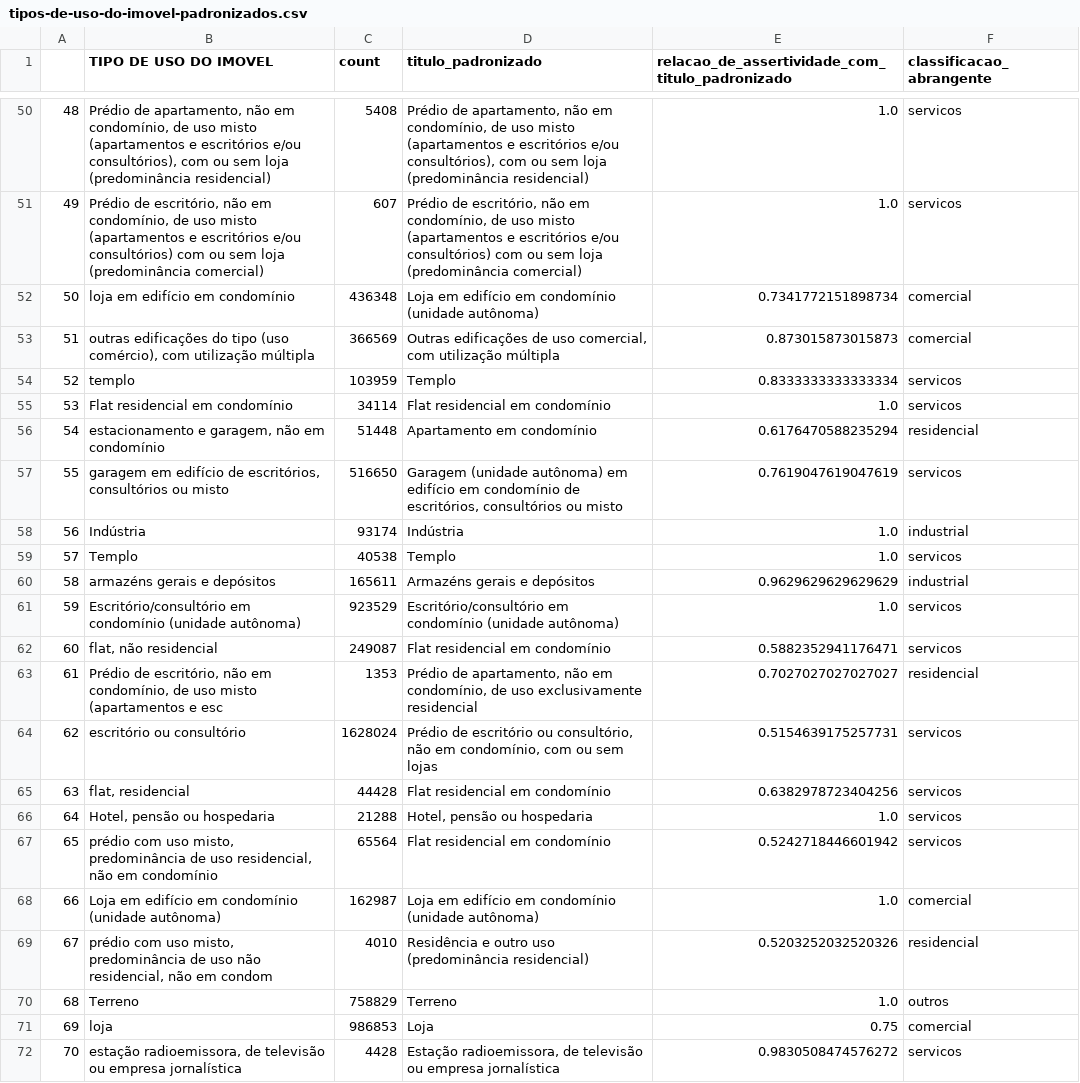
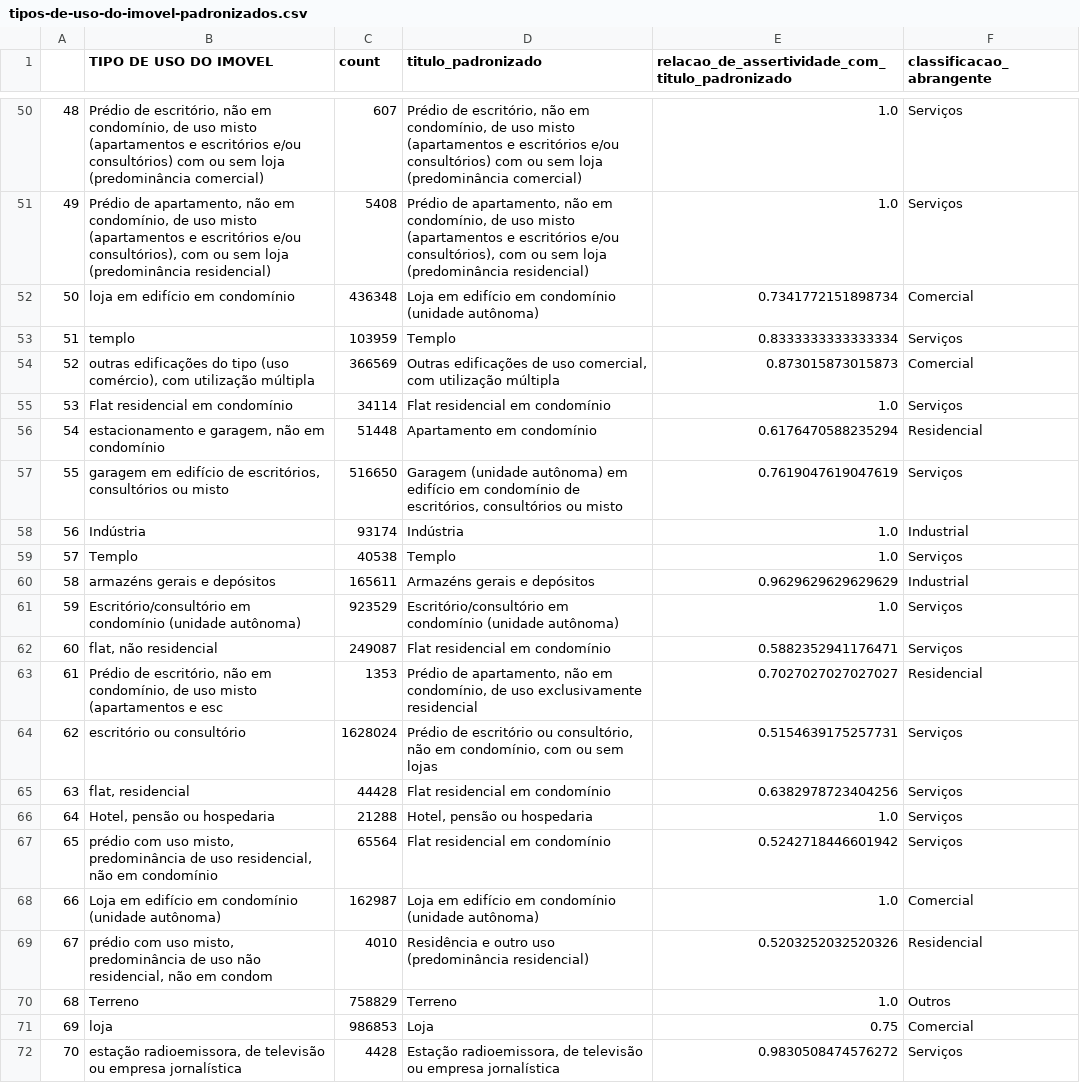
Before and after one commit to cem-usp/dash-iptu, a CSV file: criterios/tipos-de-uso-do-imovel-padronizados.csv, drawn as a sheet; only a part is shown, gaps mark what is left out; the diff covers the shown part only; the diff names each change by its address in the sheet, - before the commit and + after, or states it on an @@ line.

```diff
--- a/criterios/tipos-de-uso-do-imovel-padronizados.csv
+++ b/criterios/tipos-de-uso-do-imovel-padronizados.csv
-B50 (TIPO DE USO DO IMOVEL): Prédio de apartamento, não em condomínio, de uso misto (apartamentos e escritórios e/ou consultórios), com ou sem loja (predominância residencial)
+B50 (TIPO DE USO DO IMOVEL): Prédio de escritório, não em condomínio, de uso misto (apartamentos e escritórios e/ou consultórios) com ou sem loja (predominância comercial)
-C50 (count): 5408
+C50 (count): 607
-D50 (titulo_padronizado): Prédio de apartamento, não em condomínio, de uso misto (apartamentos e escritórios e/ou consultórios), com ou sem loja (predominância residencial)
+D50 (titulo_padronizado): Prédio de escritório, não em condomínio, de uso misto (apartamentos e escritórios e/ou consultórios) com ou sem loja (predominância comercial)
-F50:F51 (classificacao_abrangente): servicos
+F50:F51 (classificacao_abrangente): Serviços
-B51 (TIPO DE USO DO IMOVEL): Prédio de escritório, não em condomínio, de uso misto (apartamentos e escritórios e/ou consultórios) com ou sem loja (predominância comercial)
+B51 (TIPO DE USO DO IMOVEL): Prédio de apartamento, não em condomínio, de uso misto (apartamentos e escritórios e/ou consultórios), com ou sem loja (predominância residencial)
-C51 (count): 607
+C51 (count): 5408
-D51 (titulo_padronizado): Prédio de escritório, não em condomínio, de uso misto (apartamentos e escritórios e/ou consultórios) com ou sem loja (predominância comercial)
+D51 (titulo_padronizado): Prédio de apartamento, não em condomínio, de uso misto (apartamentos e escritórios e/ou consultórios), com ou sem loja (predominância residencial)
-F52 (classificacao_abrangente): comercial
+F52 (classificacao_abrangente): Comercial
-B53 (TIPO DE USO DO IMOVEL): outras edificações do tipo (uso comércio), com utilização múltipla
+B53 (TIPO DE USO DO IMOVEL): templo
-C53 (count): 366569
+C53 (count): 103959
-D53 (titulo_padronizado): Outras edificações de uso comercial, com utilização múltipla
+D53 (titulo_padronizado): Templo
-E53: 0.873015873015873
+E53: 0.8333333333333334
-F53 (classificacao_abrangente): comercial
+F53 (classificacao_abrangente): Serviços
-B54 (TIPO DE USO DO IMOVEL): templo
+B54 (TIPO DE USO DO IMOVEL): outras edificações do tipo (uso comércio), com utilização múltipla
-C54 (count): 103959
+C54 (count): 366569
-D54 (titulo_padronizado): Templo
+D54 (titulo_padronizado): Outras edificações de uso comercial, com utilização múltipla
-E54: 0.8333333333333334
+E54: 0.873015873015873
-F54 (classificacao_abrangente): servicos
+F54 (classificacao_abrangente): Comercial
-F55 (classificacao_abrangente): servicos
+F55 (classificacao_abrangente): Serviços
-F56 (classificacao_abrangente): residencial
+F56 (classificacao_abrangente): Residencial
-F57 (classificacao_abrangente): servicos
+F57 (classificacao_abrangente): Serviços
-F58 (classificacao_abrangente): industrial
+F58 (classificacao_abrangente): Industrial
-F59 (classificacao_abrangente): servicos
+F59 (classificacao_abrangente): Serviços
-F60 (classificacao_abrangente): industrial
+F60 (classificacao_abrangente): Industrial
-F61:F62 (classificacao_abrangente): servicos
+F61:F62 (classificacao_abrangente): Serviços
-F63 (classificacao_abrangente): residencial
+F63 (classificacao_abrangente): Residencial
-F64:F67 (classificacao_abrangente): servicos
+F64:F67 (classificacao_abrangente): Serviços
-F68 (classificacao_abrangente): comercial
+F68 (classificacao_abrangente): Comercial
-F69 (classificacao_abrangente): residencial
+F69 (classificacao_abrangente): Residencial
-F70 (classificacao_abrangente): outros
+F70 (classificacao_abrangente): Outros
-F71 (classificacao_abrangente): comercial
+F71 (classificacao_abrangente): Comercial
-F72 (classificacao_abrangente): servicos
+F72 (classificacao_abrangente): Serviços
```
Also changed, not shown: 95 edited cells elsewhere in this file, criterios/tipos-de-padrao-construcao-padronizados.csv, 7 other files.
